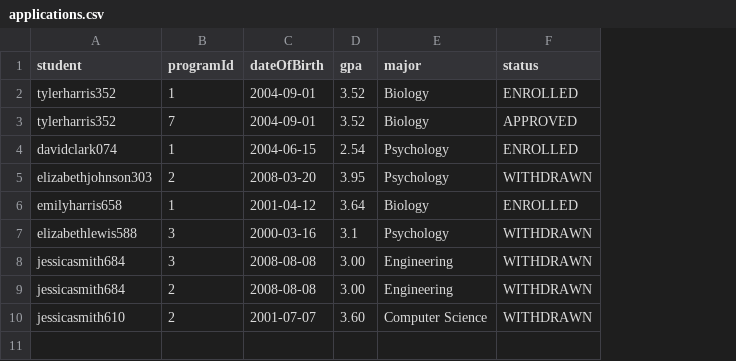
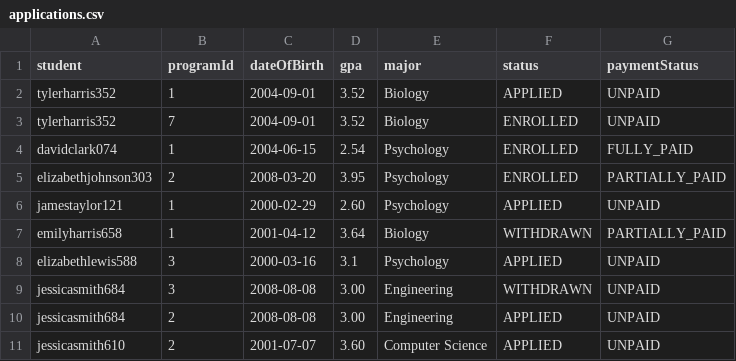
Before and after one commit to eojduc/458abroad, a CSV file: src/main/resources/data/applications.csv, drawn as a sheet; addresses are those after the commit; the diff names each change by its address in the sheet, - before the commit and + after, or states it on an @@ line.

```diff
--- a/src/main/resources/data/applications.csv
+++ b/src/main/resources/data/applications.csv
+column G (paymentStatus), rows 2-5: UNPAID | UNPAID | FULLY_PAID | PARTIALLY_PAID; rows 7-11: PARTIALLY_PAID | UNPAID | UNPAID | UNPAID | UNPAID
-F2 (status): ENROLLED
+F2 (status): APPLIED
-F3 (status): APPROVED
+F3 (status): ENROLLED
-F5 (status): WITHDRAWN
+F5 (status): ENROLLED
+row 6: jamestaylor121 | 1 | 2000-02-29 | 2.60 | Psychology | APPLIED | UNPAID
-F7 (status): ENROLLED
+F7 (status): WITHDRAWN
-F8 (status): WITHDRAWN
+F8 (status): APPLIED
-F10:F11 (status): WITHDRAWN
+F10:F11 (status): APPLIED
```
Also changed, not shown: src/main/resources/data/local_users.csv, src/main/resources/data/programs.csv, 7 other files.
